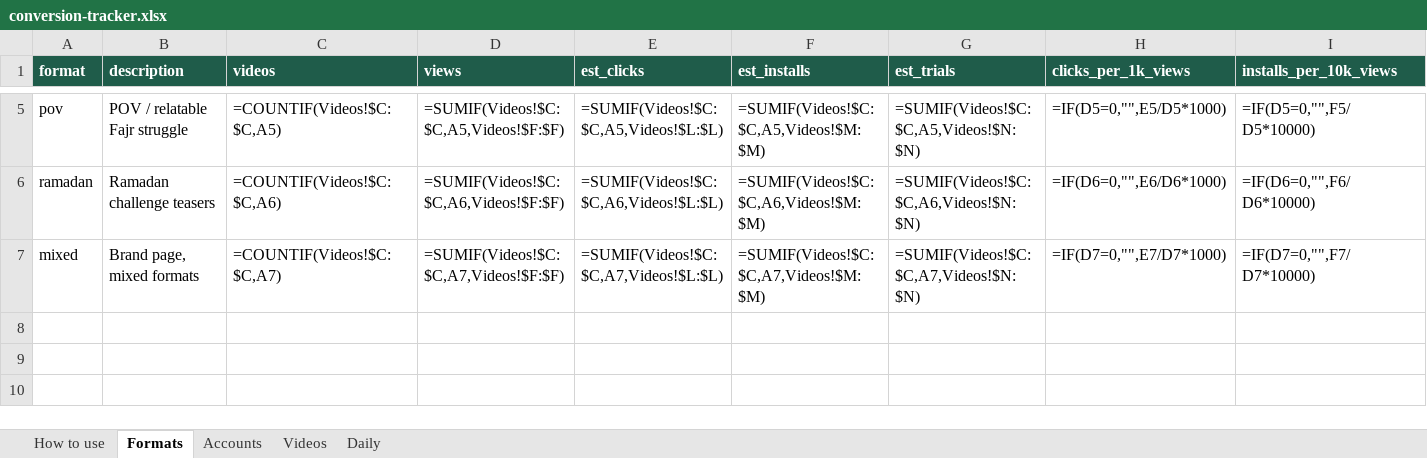
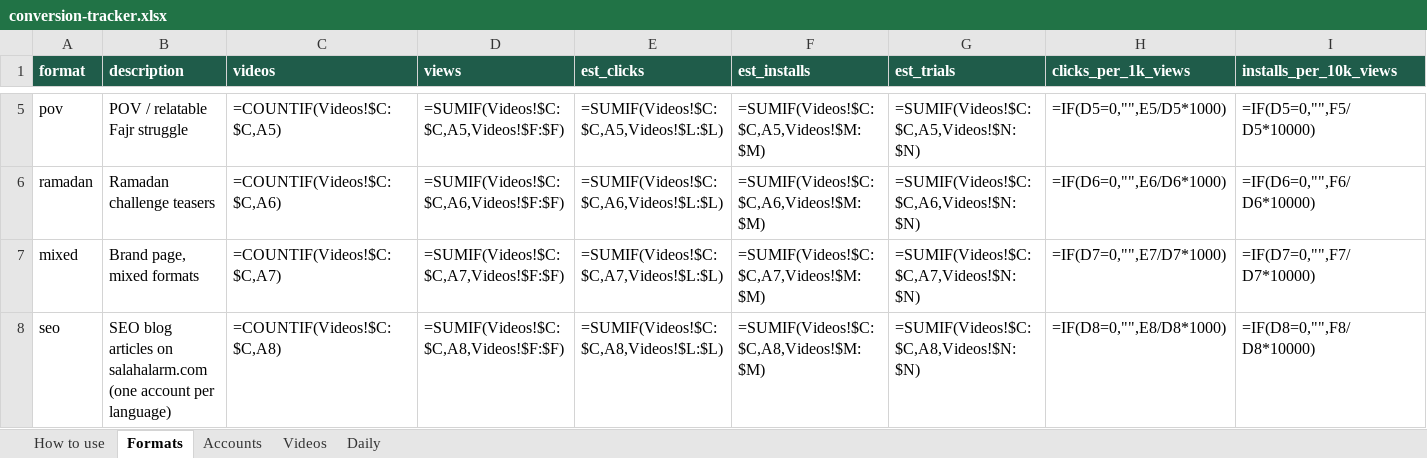
Before and after one commit to theomtripathi/salahalarm, an Excel workbook: Marketing/conversion-tracking/sheet/conversion-tracker.xlsx, sheet Formats, drawn as a sheet; only a part is shown, gaps mark what is left out; values as stored, in another font and other column widths than the file's, no borders; formulas without a stored value are shown as written; conditional formats not drawn; rows hold the shown columns only; the diff names each change by its address in the sheet, - before the commit and + after, or states it on an @@ line.

```diff
--- a/Marketing/conversion-tracking/sheet/conversion-tracker.xlsx (sheet Formats)
+++ b/Marketing/conversion-tracking/sheet/conversion-tracker.xlsx (sheet Formats)
+row 8: seo | SEO blog articles on salahalarm.com (one account per language) | =COUNTIF(Videos!$C:$C,A8) | =SUMIF(Videos!$C:$C,A8,Videos!$F:$F) | =SUMIF(Videos!$C:$C,A8,Videos!$L:$L) | =SUMIF(Videos!$C:$C,A8,Videos!$M:$M) | =SUMIF(Videos!$C:$C,A8,Videos!$N:$N) | =IF(D8=0,"",E8/D8*1000) | =IF(D8=0,"",F8/D8*10000)
```
Also changed, not shown: sheet Accounts, 6 other files.
